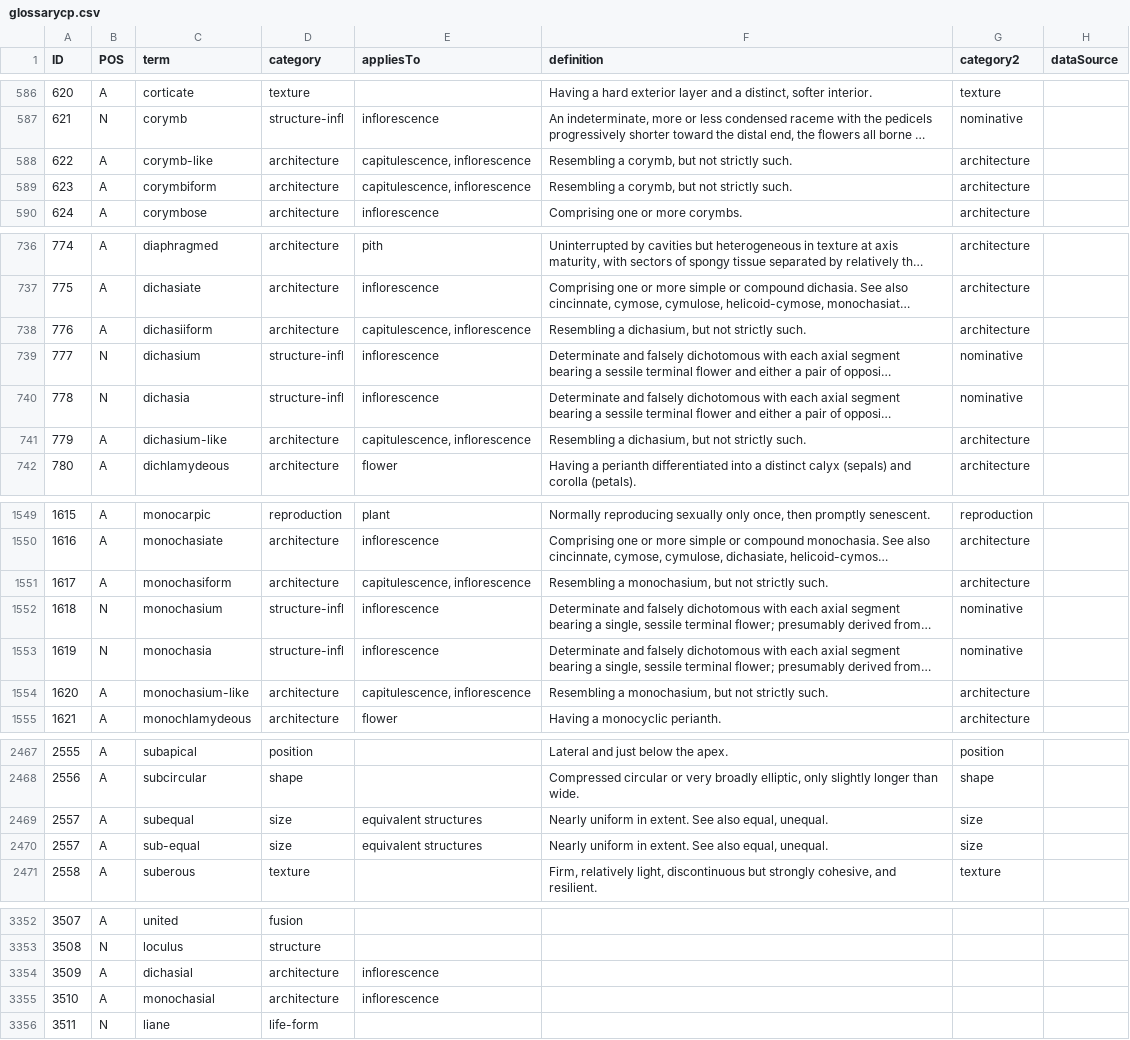
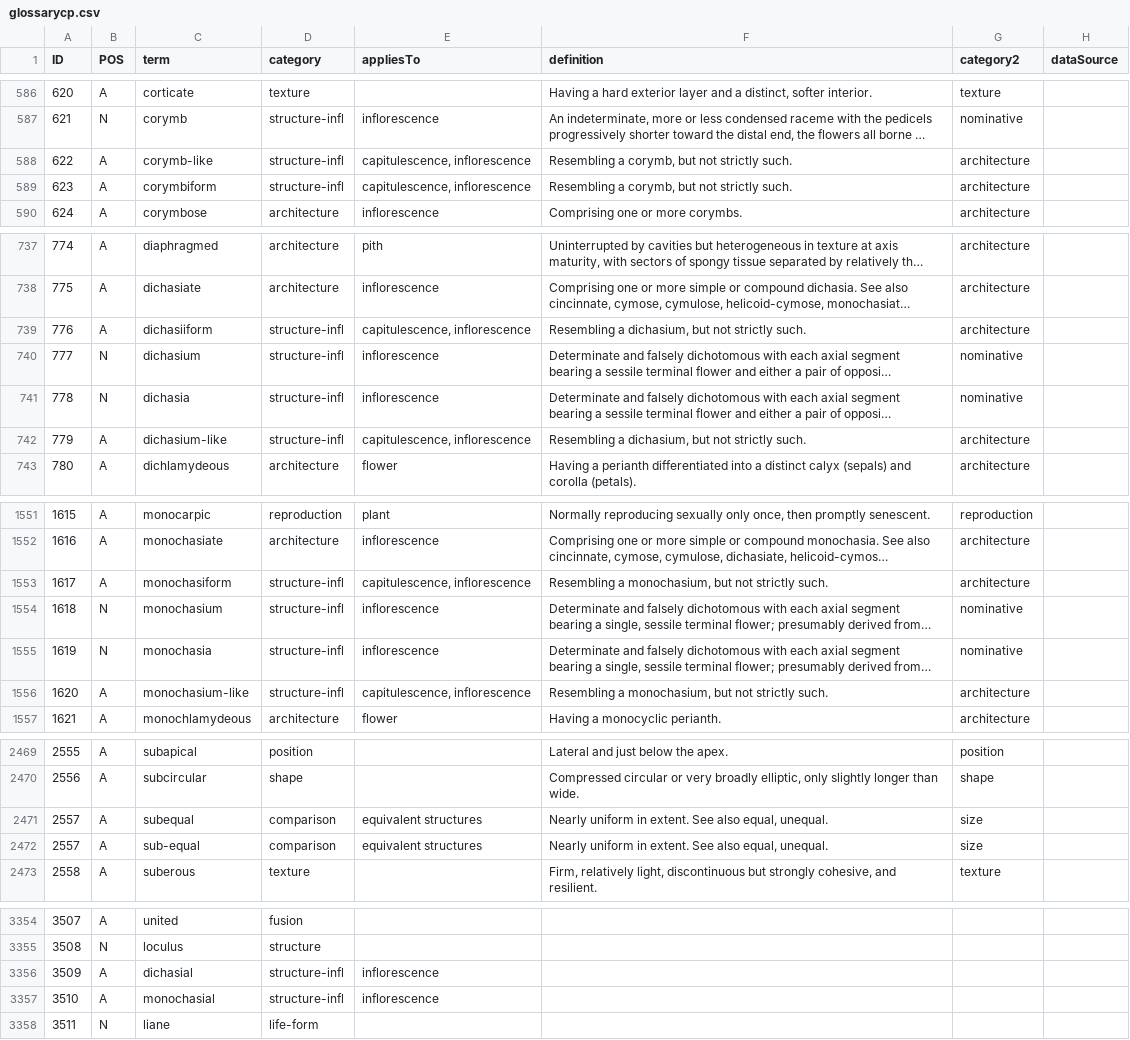
Before and after one commit to ggosline/flparser-backup, a CSV file: src/resources/glossarycp.csv, drawn as a sheet; only a part is shown, gaps mark what is left out; long unchanged cells end in …; addresses are those after the commit; the diff covers the shown part only; the diff names each change by its address in the sheet, - before the commit and + after, or states it on an @@ line.

```diff
--- a/src/resources/glossarycp.csv
+++ b/src/resources/glossarycp.csv
-D588:D589 (category): architecture
+D588:D589 (category): structure-infl
-D739 (category): architecture
+D739 (category): structure-infl
-D742 (category): architecture
+D742 (category): structure-infl
-D1553 (category): architecture
+D1553 (category): structure-infl
-D1556 (category): architecture
+D1556 (category): structure-infl
-D2471:D2472 (category): size
+D2471:D2472 (category): comparison
-D3356:D3357 (category): architecture
+D3356:D3357 (category): structure-infl
```
Also changed, not shown: 2 added rows and 31 edited cells elsewhere in this file, 8 other files.
